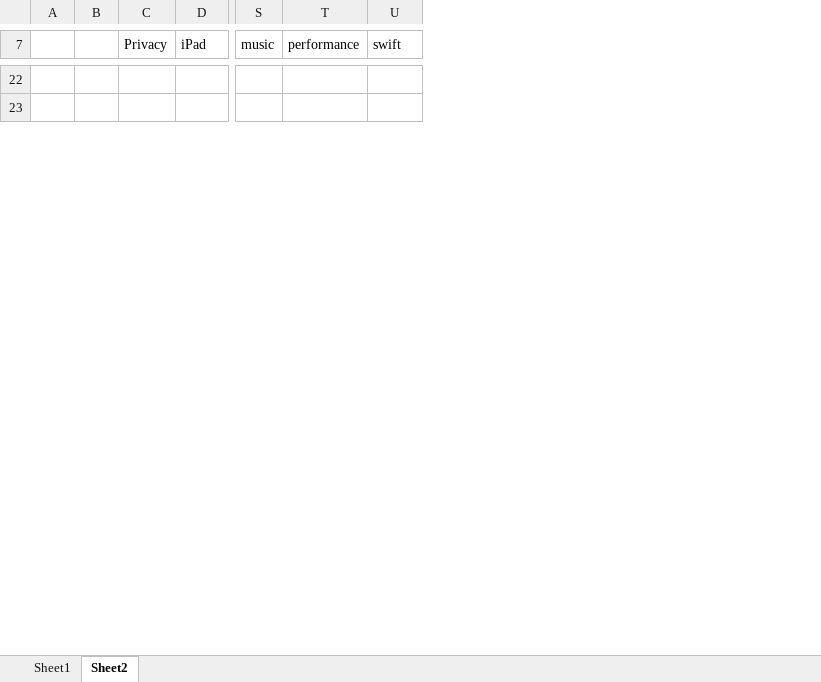
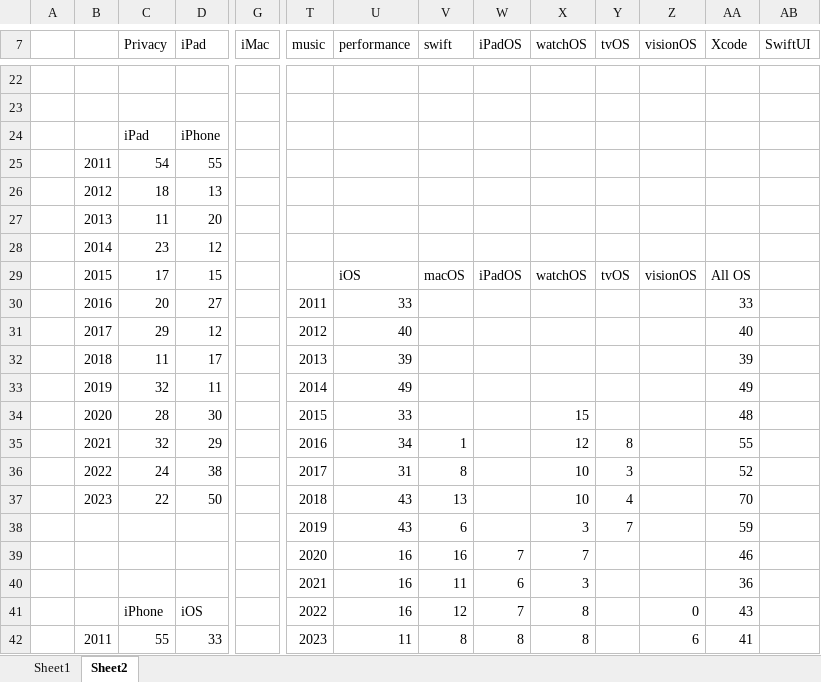
Before and after one commit to elye/python3_keyword_extract, an Excel workbook: Keyword Analyst.xlsx, sheet Sheet2, drawn as a sheet; only a part is shown, gaps mark what is left out; values as stored, in another font and other column widths than the file's, no borders; charts and pictures not drawn; rows hold the shown columns only; the diff covers the shown part only; the diff names each change by its address in the sheet, - before the commit and + after, or states it on an @@ line.

Commit message:
Update with more data

```diff
--- a/Keyword Analyst.xlsx (sheet Sheet2)
+++ b/Keyword Analyst.xlsx (sheet Sheet2)
+column G (iMac), empty
+column W (iPadOS), empty
+column X (watchOS), empty
+column Y (tvOS), empty
+column Z (visionOS), empty
+column AA (Xcode), empty
+column AB (SwiftUI), empty
+row 24:  |  | iPad | iPhone
+row 25:  | 2011 | 54 | 55
+row 26:  | 2012 | 18 | 13
+row 27:  | 2013 | 11 | 20
+row 28:  | 2014 | 23 | 12
+row 29:  | 2015 | 17 | 15 |  |  | iOS | macOS | iPadOS | watchOS | tvOS | visionOS | All OS
+row 30:  | 2016 | 20 | 27 |  | 2011 | 33 |  |  |  |  |  | 33
+row 31:  | 2017 | 29 | 12 |  | 2012 | 40 |  |  |  |  |  | 40
+row 32:  | 2018 | 11 | 17 |  | 2013 | 39 |  |  |  |  |  | 39
+row 33:  | 2019 | 32 | 11 |  | 2014 | 49 |  |  |  |  |  | 49
+row 34:  | 2020 | 28 | 30 |  | 2015 | 33 |  |  | 15 |  |  | 48
+row 35:  | 2021 | 32 | 29 |  | 2016 | 34 | 1 |  | 12 | 8 |  | 55
+row 36:  | 2022 | 24 | 38 |  | 2017 | 31 | 8 |  | 10 | 3 |  | 52
+row 37:  | 2023 | 22 | 50 |  | 2018 | 43 | 13 |  | 10 | 4 |  | 70
+row 38:  |  |  |  |  | 2019 | 43 | 6 |  | 3 | 7 |  | 59
+row 39:  |  |  |  |  | 2020 | 16 | 16 | 7 | 7 |  |  | 46
+row 40:  |  |  |  |  | 2021 | 16 | 11 | 6 | 3 |  |  | 36
+row 41:  |  | iPhone | iOS |  | 2022 | 16 | 12 | 7 | 8 |  | 0 | 43
+row 42:  | 2011 | 55 | 33 |  | 2023 | 11 | 8 | 8 | 8 |  | 6 | 41
```
Also changed, not shown: 65 added rows and 7 edited cells elsewhere in this sheet, sheet Sheet1, charts or pictures, 1 other file.
